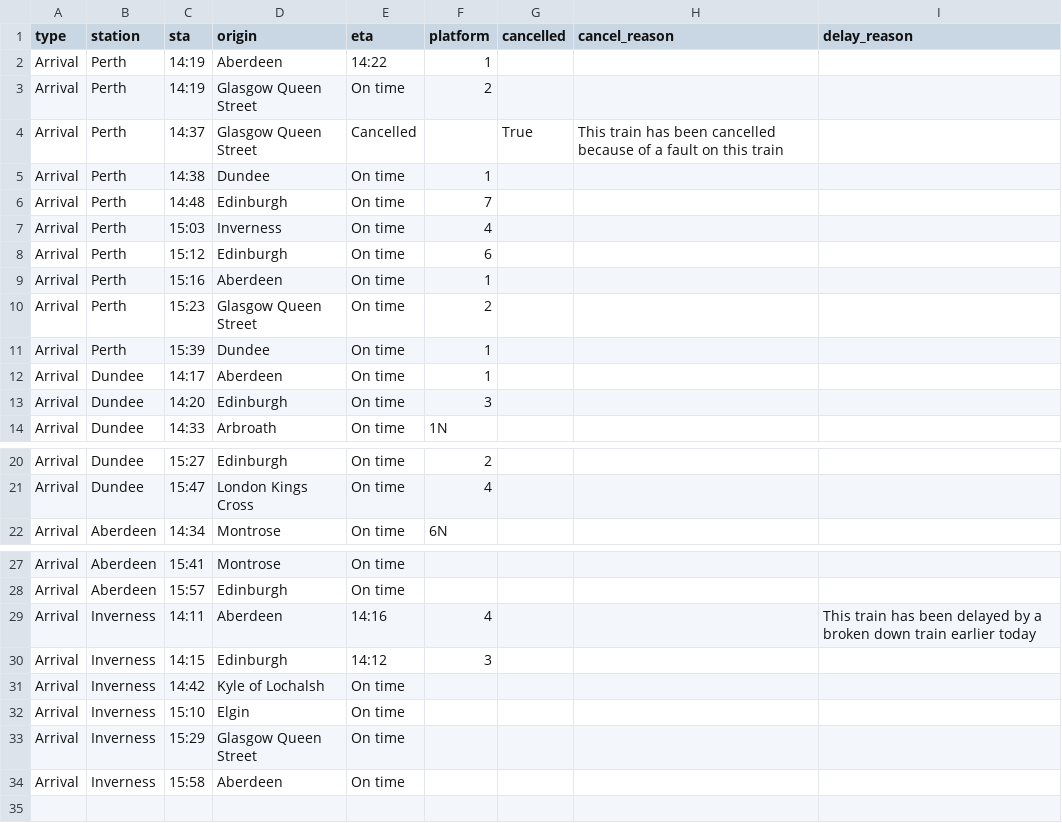
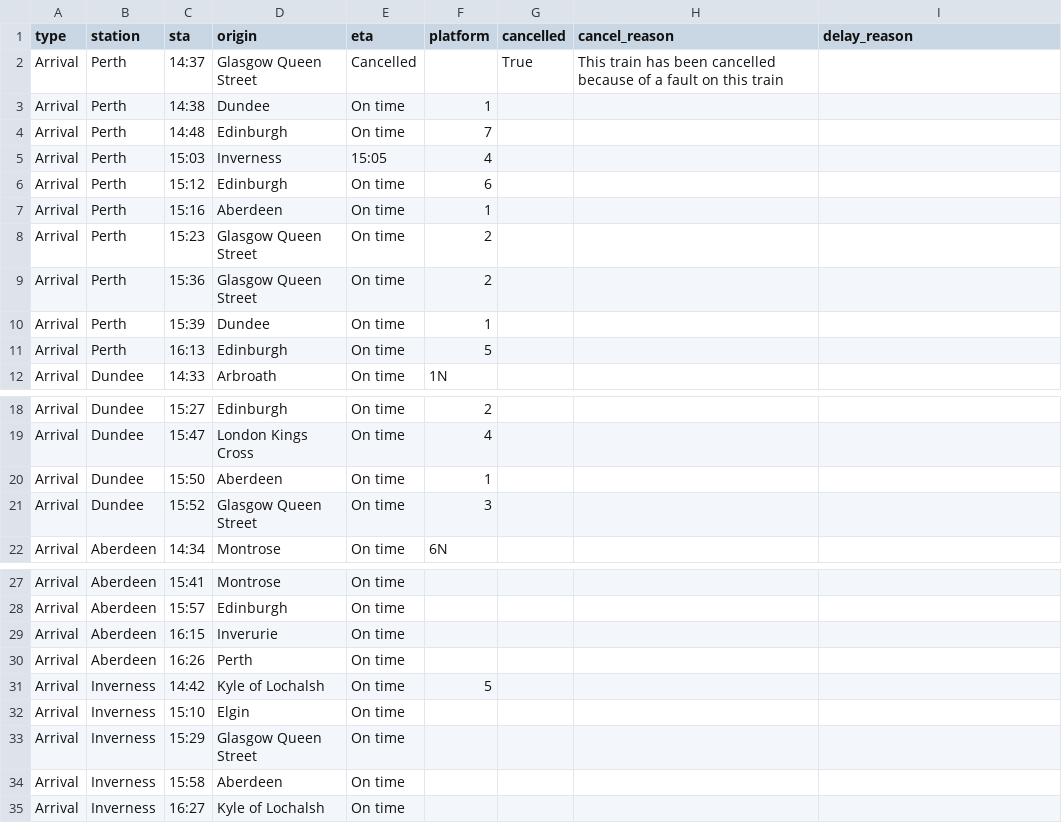
Before and after one commit to EmaSabl/trainTests, a CSV file: data/arrivals.csv, drawn as a sheet; only a part is shown, gaps mark what is left out.

```diff
--- a/data/arrivals.csv
+++ b/data/arrivals.csv
@@ -1,4 +1,2 @@
 type,station,sta,origin,eta,platform,cancelled,cancel_reason,delay_reason
-Arrival,Perth,14:19,Aberdeen,14:22,1,,,
-Arrival,Perth,14:19,Glasgow Queen Street,On time,2,,,
 Arrival,Perth,14:37,Glasgow Queen Street,Cancelled,,True,This train has been cancelled because of a fault on this train,
@@ -6,3 +4,3 @@ Arrival,Perth,14:38,Dundee,On time,1,,,
 Arrival,Perth,14:48,Edinburgh,On time,7,,,
-Arrival,Perth,15:03,Inverness,On time,4,,,
+Arrival,Perth,15:03,Inverness,15:05,4,,,
 Arrival,Perth,15:12,Edinburgh,On time,6,,,
@@ -10,5 +8,5 @@ Arrival,Perth,15:16,Aberdeen,On time,1,,,
 Arrival,Perth,15:23,Glasgow Queen Street,On time,2,,,
+Arrival,Perth,15:36,Glasgow Queen Street,On time,2,,,
 Arrival,Perth,15:39,Dundee,On time,1,,,
-Arrival,Dundee,14:17,Aberdeen,On time,1,,,
-Arrival,Dundee,14:20,Edinburgh,On time,3,,,
+Arrival,Perth,16:13,Edinburgh,On time,5,,,
 Arrival,Dundee,14:33,Arbroath,On time,1N,,,
@@ -21,2 +19,4 @@ Arrival,Dundee,15:27,Edinburgh,On time,2,,,
 Arrival,Dundee,15:47,London Kings Cross,On time,4,,,
+Arrival,Dundee,15:50,Aberdeen,On time,1,,,
+Arrival,Dundee,15:52,Glasgow Queen Street,On time,3,,,
 Arrival,Aberdeen,14:34,Montrose,On time,6N,,,
@@ -28,5 +28,5 @@ Arrival,Aberdeen,15:41,Montrose,On time,,,,
 Arrival,Aberdeen,15:57,Edinburgh,On time,,,,
-Arrival,Inverness,14:11,Aberdeen,14:16,4,,,This train has been delayed by a broken down train earlier today
-Arrival,Inverness,14:15,Edinburgh,14:12,3,,,
-Arrival,Inverness,14:42,Kyle of Lochalsh,On time,,,,
+Arrival,Aberdeen,16:15,Inverurie,On time,,,,
+Arrival,Aberdeen,16:26,Perth,On time,,,,
+Arrival,Inverness,14:42,Kyle of Lochalsh,On time,5,,,
 Arrival,Inverness,15:10,Elgin,On time,,,,
@@ -34 +34,2 @@ Arrival,Inverness,15:29,Glasgow Queen Street,On time,,,,
 Arrival,Inverness,15:58,Aberdeen,On time,,,,
+Arrival,Inverness,16:27,Kyle of Lochalsh,On time,,,,
```
Also changed, not shown: data/departures.csv.
